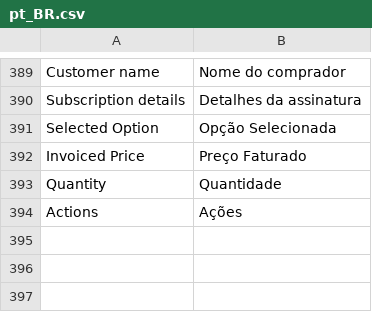
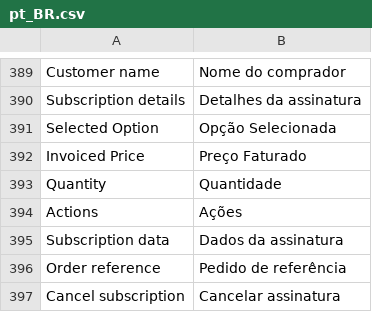
Before and after one commit to pagarme/magento2, a CSV file: i18n/pt_BR.csv, drawn as a sheet; only a part is shown, gaps mark what is left out.

Commit message:
:sparkles: Add cancel subscription.

```diff
--- a/i18n/pt_BR.csv
+++ b/i18n/pt_BR.csv
@@ -394 +394,4 @@
 "Actions", "Ações"
+"Subscription data", "Dados da assinatura"
+"Order reference", "Pedido de referência"
+"Cancel subscription", "Cancelar assinatura"
```
Also changed, not shown: 2 other files.
